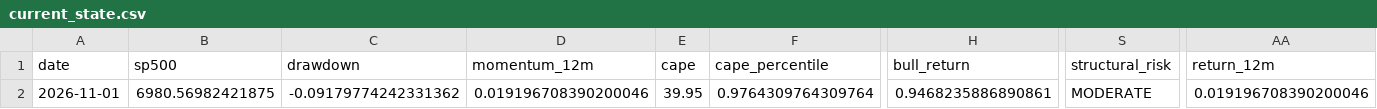
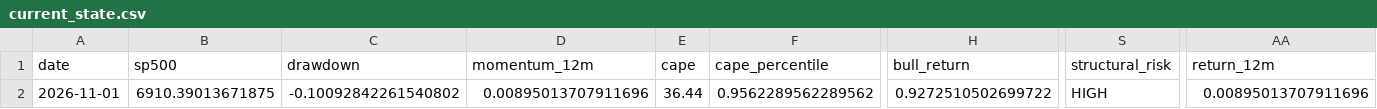
Before and after one commit to Vilson2930/SP500_CYCLE_ATLAS, a CSV file: data/current_state.csv, drawn as a sheet; only a part is shown, gaps mark what is left out; the diff covers the shown part only; the diff names each change by its address in the sheet, - before the commit and + after, or states it on an @@ line.

```diff
--- a/data/current_state.csv
+++ b/data/current_state.csv
-B2 (sp500): 6980.56982421875
+B2 (sp500): 6910.39013671875
-C2 (drawdown): -0.09179774242331362
+C2 (drawdown): -0.10092842261540802
-D2 (momentum_12m): 0.019196708390200046
+D2 (momentum_12m): 0.00895013707911696
-E2 (cape): 39.95
+E2 (cape): 36.44
-F2 (cape_percentile): 0.9764309764309764
+F2 (cape_percentile): 0.9562289562289562
-H2 (bull_return): 0.9468235886890861
+H2 (bull_return): 0.9272510502699722
-S2 (structural_risk): MODERATE
+S2 (structural_risk): HIGH
-AA2 (return_12m): 0.019196708390200046
+AA2 (return_12m): 0.00895013707911696
```
Also changed, not shown: 1 edited cell elsewhere in this file, data/cycle_history.csv, 4 other files.
